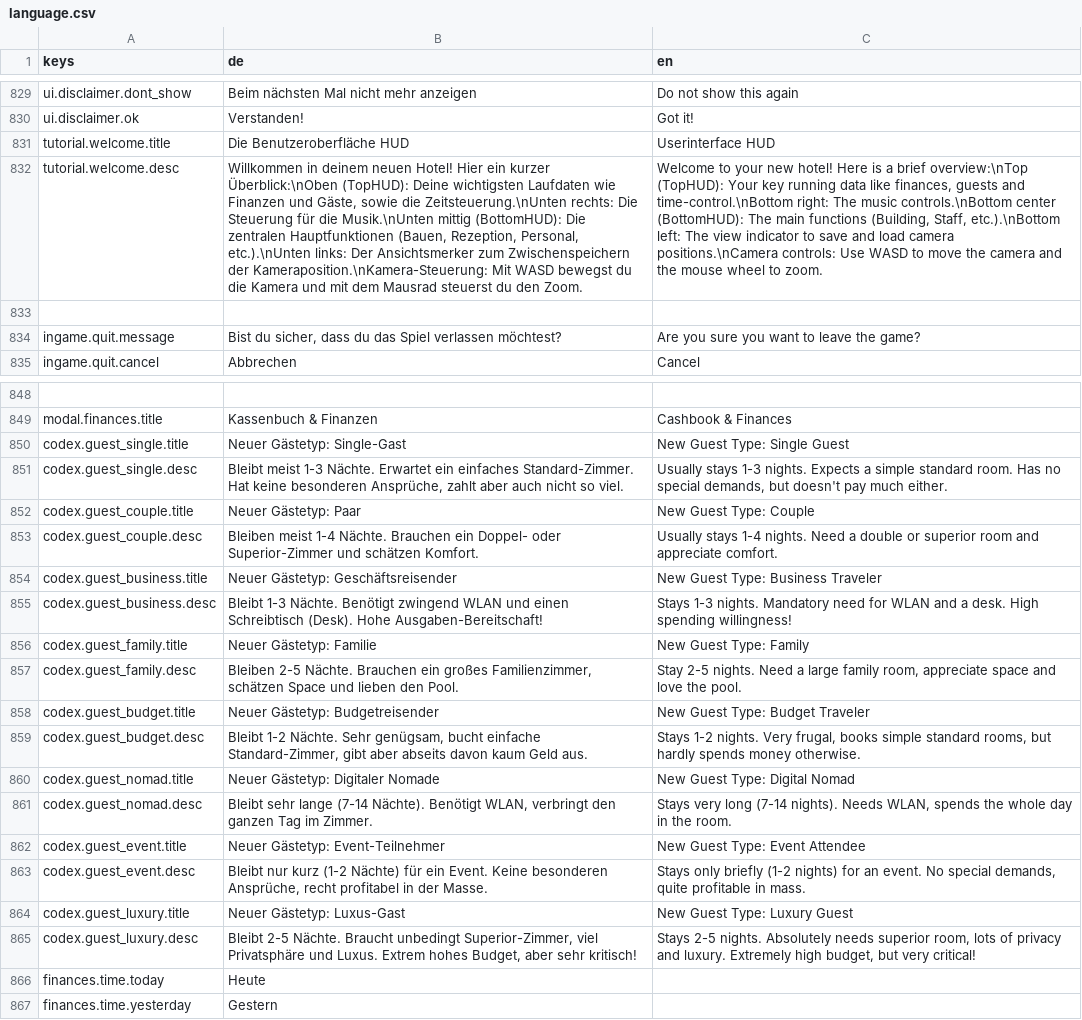
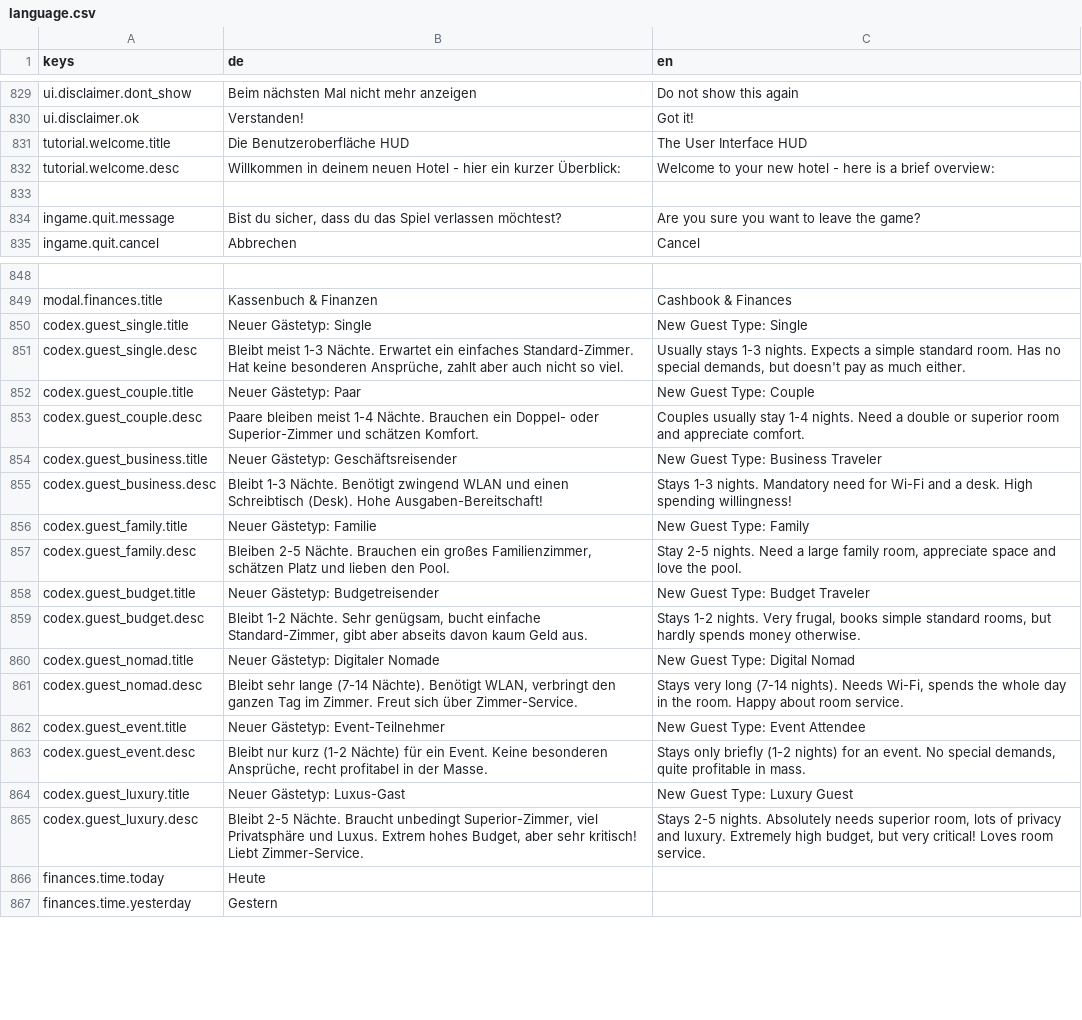
Before and after one commit to pengels24/homasim-godot, a CSV file: translations/language.csv, drawn as a sheet; only a part is shown, gaps mark what is left out; the diff covers the shown part only; the diff names each change by its address in the sheet, - before the commit and + after, or states it on an @@ line.

```diff
--- a/translations/language.csv
+++ b/translations/language.csv
-C831 (en): Userinterface HUD
+C831 (en): The User Interface HUD
-B832 (de): …deinem neuen Hotel! Hier ein kurzer Überblick:\nOben (TopHUD): Deine wichtigsten Laufdaten wie Finanzen und Gäste, sowie die Zeitsteuerung.\nUnten rechts: Die Steuerung für die Musik.\nUnten mittig (BottomHUD): Die zentralen Hauptfunktionen (Bauen, Rezeption, Personal, etc.).\nUnten links: Der Ansichtsmerker zum Zwischenspeichern der Kameraposition.\nKamera-Steuerung: Mit WASD bewegst du die Kamera und mit dem Mausrad steuerst du den Zoom.
+B832 (de): …deinem neuen Hotel - hier ein kurzer Überblick:
-C832 (en): …your new hotel! Here is a brief overview:\nTop (TopHUD): Your key running data like finances, guests and time-control.\nBottom right: The music controls.\nBottom center (BottomHUD): The main functions (Building, Staff, etc.).\nBottom left: The view indicator to save and load camera positions.\nCamera controls: Use WASD to move the camera and the mouse wheel to zoom.
+C832 (en): …your new hotel - here is a brief overview:
-B850 (de): Neuer Gästetyp: Single-Gast
+B850 (de): Neuer Gästetyp: Single
-C850 (en): New Guest Type: Single Guest
+C850 (en): New Guest Type: Single
-C851 (en): …doesn't pay much either.
+C851 (en): …doesn't pay as much either.
-B853 (de): Bleiben meist 1-4…
+B853 (de): Paare bleiben meist 1-4…
-C853 (en): Usually stays 1-4 nights.…
+C853 (en): Couples usually stay 1-4 nights.…
-C855 (en): …need for WLAN and a…
+C855 (en): …need for Wi-Fi and a…
-B857 (de): …Familienzimmer, schätzen Space und lieben…
+B857 (de): …Familienzimmer, schätzen Platz und lieben…
-B861 (de): …im Zimmer.
+B861 (de): …im Zimmer. Freut sich über Zimmer-Service.
-C861 (en): …nights). Needs WLAN, spends the whole day in the room.
+C861 (en): …nights). Needs Wi-Fi, spends the whole day in the room. Happy about room service.
-B865 (de): …sehr kritisch!
+B865 (de): …sehr kritisch! Liebt Zimmer-Service.
-C865 (en): …very critical!
+C865 (en): …very critical! Loves room service.
```
Also changed, not shown: 2 added rows and 22 edited cells elsewhere in this file, 7 other files.
